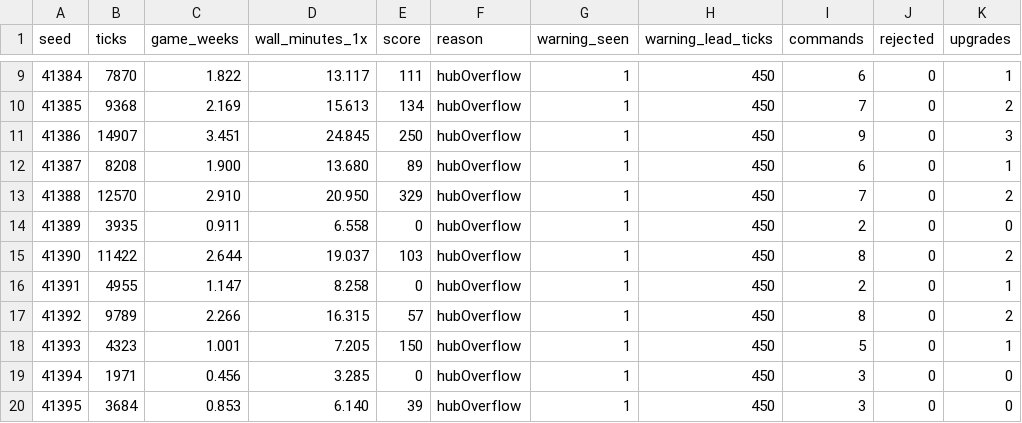
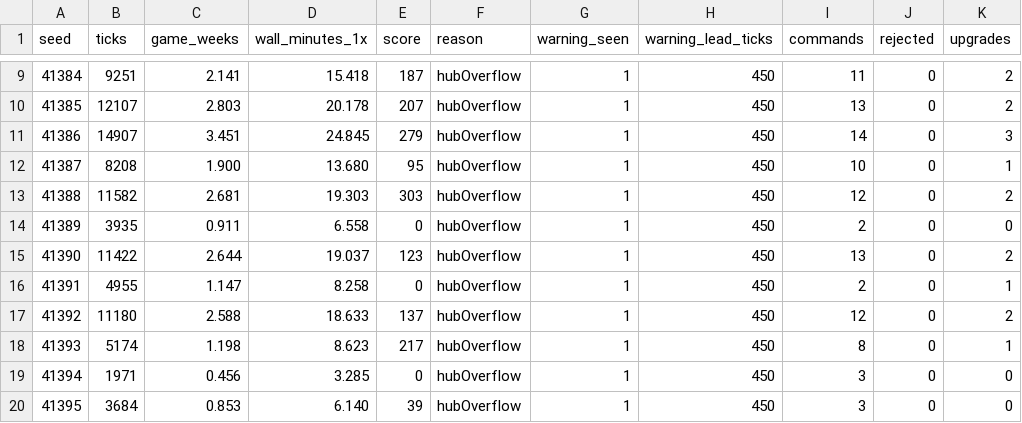
Before and after one commit to woogitsugames/airway, a CSV file: docs/balance/game-50.csv, drawn as a sheet; only a part is shown, gaps mark what is left out; the diff covers the shown part only.

```diff
--- a/docs/balance/game-50.csv
+++ b/docs/balance/game-50.csv
@@ -9,11 +9,11 @@ seed,ticks,game_weeks,wall_minutes_1x,score,reason,warning_seen,warning_lead_tic
-41384,7870,1.822,13.117,111,hubOverflow,1,450,6,0,1
-41385,9368,2.169,15.613,134,hubOverflow,1,450,7,0,2
-41386,14907,3.451,24.845,250,hubOverflow,1,450,9,0,3
-41387,8208,1.900,13.680,89,hubOverflow,1,450,6,0,1
-41388,12570,2.910,20.950,329,hubOverflow,1,450,7,0,2
+41384,9251,2.141,15.418,187,hubOverflow,1,450,11,0,2
+41385,12107,2.803,20.178,207,hubOverflow,1,450,13,0,2
+41386,14907,3.451,24.845,279,hubOverflow,1,450,14,0,3
+41387,8208,1.900,13.680,95,hubOverflow,1,450,10,0,1
+41388,11582,2.681,19.303,303,hubOverflow,1,450,12,0,2
 41389,3935,0.911,6.558,0,hubOverflow,1,450,2,0,0
-41390,11422,2.644,19.037,103,hubOverflow,1,450,8,0,2
+41390,11422,2.644,19.037,123,hubOverflow,1,450,13,0,2
 41391,4955,1.147,8.258,0,hubOverflow,1,450,2,0,1
-41392,9789,2.266,16.315,57,hubOverflow,1,450,8,0,2
-41393,4323,1.001,7.205,150,hubOverflow,1,450,5,0,1
+41392,11180,2.588,18.633,137,hubOverflow,1,450,12,0,2
+41393,5174,1.198,8.623,217,hubOverflow,1,450,8,0,1
 41394,1971,0.456,3.285,0,hubOverflow,1,450,3,0,0
```
Also changed, not shown: 125 edited cells elsewhere in this file, docs/balance/fixture-50.csv, 10 other files.
